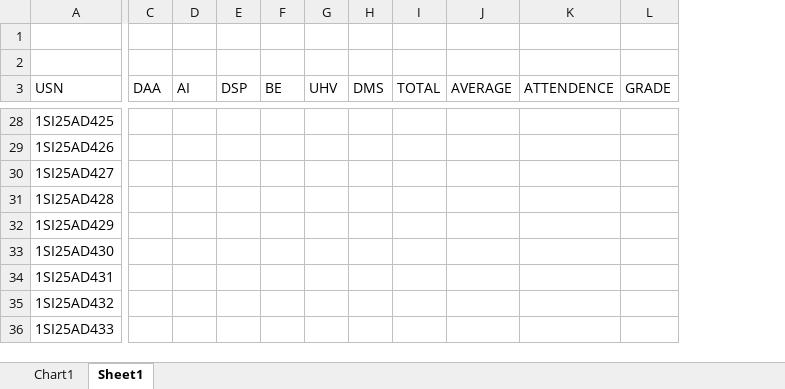
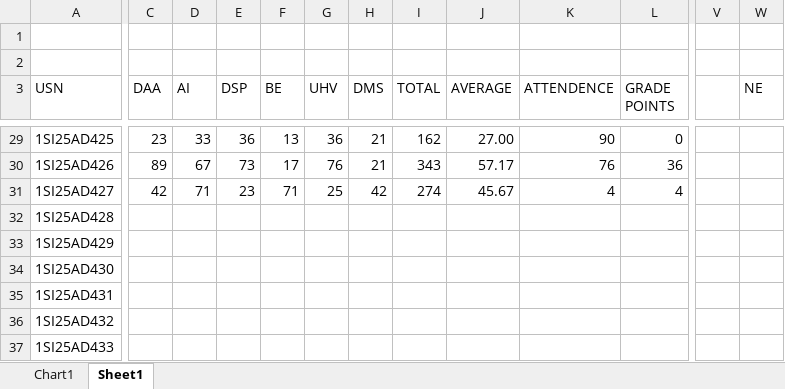
Before and after one commit to sunilms246/project, an Excel workbook: DAXRLAB1.xlsx, sheet Sheet1, drawn as a sheet; only a part is shown, gaps mark what is left out; values as stored, in another font and other column widths than the file's, no borders; removed rows and columns are numbered as before the commit, all else as after; the diff covers the shown part only; the diff names each change by its address in the sheet, - before the commit and + after, or states it on an @@ line.

```diff
--- a/DAXRLAB1.xlsx (sheet Sheet1)
+++ b/DAXRLAB1.xlsx (sheet Sheet1)
-column L (GRADE), empty
+column L (GRADE POINTS), rows 29-31: 0 | 36 | 4
+column V, empty
+column W (NE), empty
-C29 (DAA): (empty)
+C29 (DAA): 23
-D29 (AI): (empty)
+D29 (AI): 33
-E29 (DSP): (empty)
+E29 (DSP): 36
-F29 (BE): (empty)
+F29 (BE): 13
-G29 (UHV): (empty)
+G29 (UHV): 36
-H29:H30 (DMS): (empty)
+H29:H30 (DMS): 21
-I29 (TOTAL): (empty)
+I29 (TOTAL): 162
-J29 (AVERAGE): (empty)
+J29 (AVERAGE): 27.00
-K29 (ATTENDENCE): (empty)
+K29 (ATTENDENCE): 90
-C30 (DAA): (empty)
+C30 (DAA): 89
-D30 (AI): (empty)
+D30 (AI): 67
-E30 (DSP): (empty)
+E30 (DSP): 73
-F30 (BE): (empty)
+F30 (BE): 17
-G30 (UHV): (empty)
+G30 (UHV): 76
-I30 (TOTAL): (empty)
+I30 (TOTAL): 343
-J30 (AVERAGE): (empty)
+J30 (AVERAGE): 57.17
-K30 (ATTENDENCE): (empty)
+K30 (ATTENDENCE): 76
-C31 (DAA): (empty)
+C31 (DAA): 42
-D31 (AI): (empty)
+D31 (AI): 71
-E31 (DSP): (empty)
+E31 (DSP): 23
-F31 (BE): (empty)
+F31 (BE): 71
-G31 (UHV): (empty)
+G31 (UHV): 25
-H31 (DMS): (empty)
+H31 (DMS): 42
-I31 (TOTAL): (empty)
+I31 (TOTAL): 274
-J31 (AVERAGE): (empty)
+J31 (AVERAGE): 45.67
-K31 (ATTENDENCE): (empty)
+K31 (ATTENDENCE): 4
```
Also changed, not shown: 1 added row and 218 edited cells elsewhere in this sheet, charts or pictures, 1 other file.
